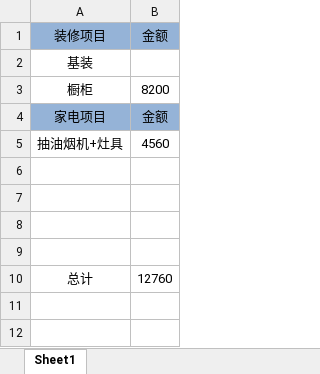
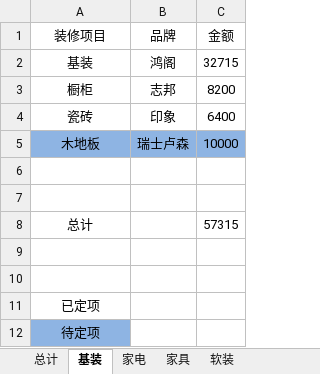
Before and after one commit to yeyixi/-, an Excel workbook: 实际花费.xlsx, sheet 基装, drawn as a sheet; values as stored, in another font and other column widths than the file's, no borders; removed rows and columns are numbered as before the commit, all else as after; the diff names each change by its address in the sheet, - before the commit and + after, or states it on an @@ line.

```diff
--- a/实际花费.xlsx (sheet 基装)
+++ b/实际花费.xlsx (sheet 基装)
-sheet tab: Sheet1
+sheet tab: 基装
+sheet tab: 总计
+sheet tab: 家电
+sheet tab: 家具
+sheet tab: 软装
+column B (品牌), rows 2-3: 鸿阁 | 志邦
-A1 fill: #95B3D7
+A1 fill: none
-C1 fill: #95B3D7
+C1 fill: none
-C2 (金额): (empty)
+C2 (金额): 32715
-row 4: 家电项目 | 金额
-row 5: 抽油烟机+灶具 | 4560
+row 4: 瓷砖 | 印象 | 6400
+row 5: 木地板 | 瑞士卢森 | 10000
+row 8: 总计 |  | 57315
-row 10: 总计 | 12760
+row 11: 已定项
+row 12: 待定项
```
Also changed, not shown: 2 other files.
